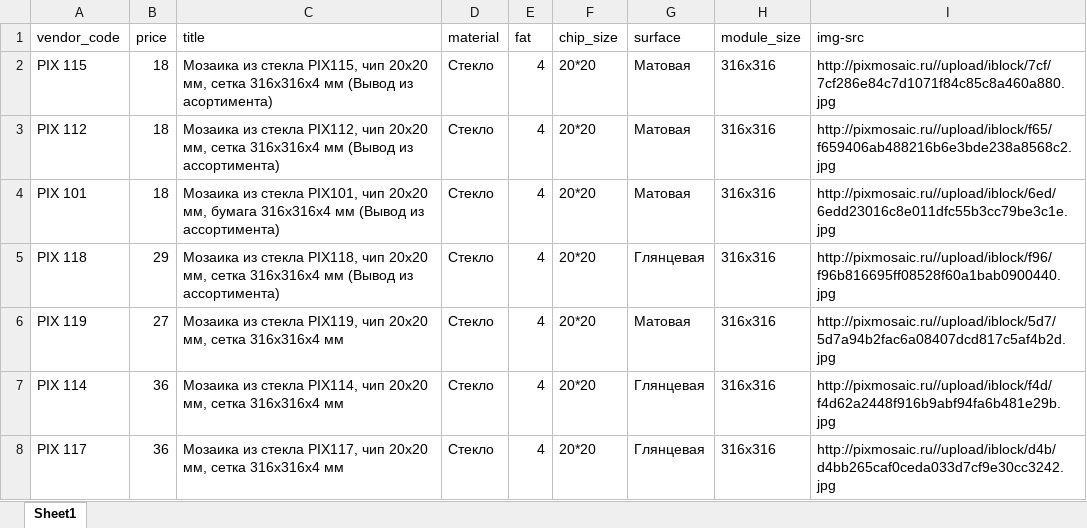
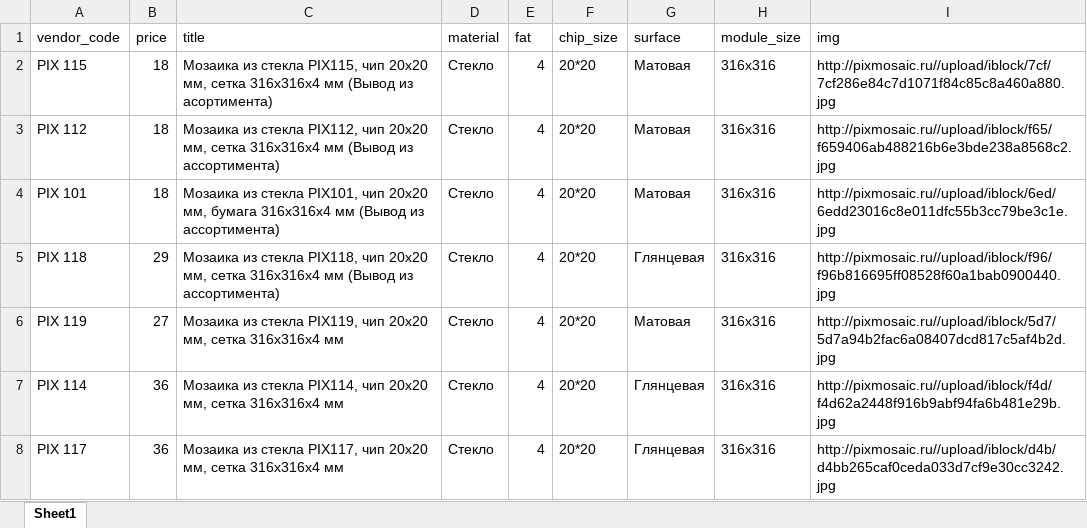
Before and after one commit to kkvvnn/bau, an Excel workbook: storage/app/import/pixmosaic/pix_all.xlsx, sheet Sheet1, drawn as a sheet; only a part is shown; values as stored, in another font and other column widths than the file's, no borders; the diff names each change by its address in the sheet, - before the commit and + after, or states it on an @@ line.

Commit message:
pixmosaic ready

```diff
--- a/storage/app/import/pixmosaic/pix_all.xlsx (sheet Sheet1)
+++ b/storage/app/import/pixmosaic/pix_all.xlsx (sheet Sheet1)
-I1: img-src
+I1: img
```
Also changed, not shown: 8 other files.
